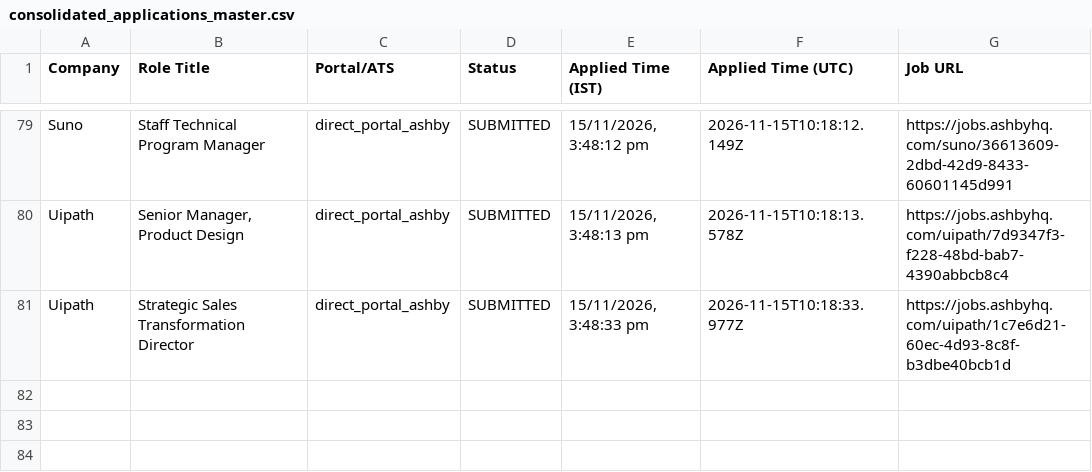
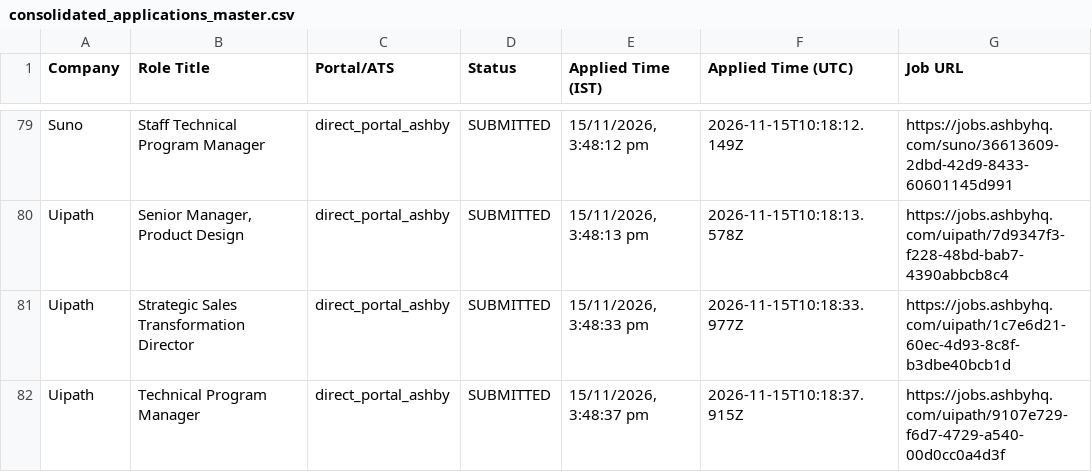
Before and after one commit to sandeepramaswamykashyap-coder/job-search-agent, a CSV file: consolidated_applications_master.csv, drawn as a sheet; only a part is shown, gaps mark what is left out; the diff names each change by its address in the sheet, - before the commit and + after, or states it on an @@ line.

```diff
--- a/consolidated_applications_master.csv
+++ b/consolidated_applications_master.csv
+row 82: Uipath | Technical Program Manager | direct_portal_ashby | SUBMITTED | 15/11/2026, 3:48:37 pm | 2026-11-15T10:18:37.915Z | https://jobs.ashbyhq.com/uipath/9107e729-f6d7-4729-a540-00d0cc0a4d3f
```
Also changed, not shown: verified_clean_applications.csv, 2 other files.
